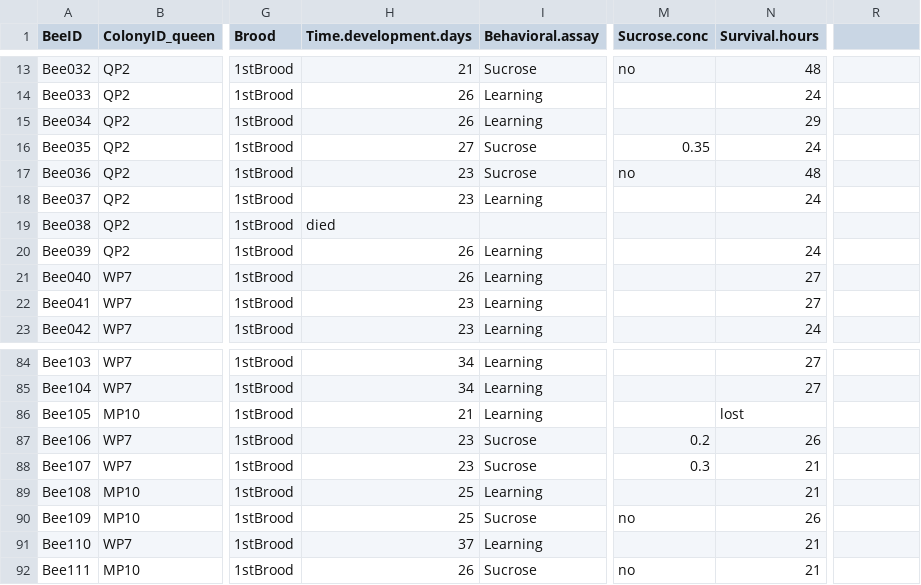
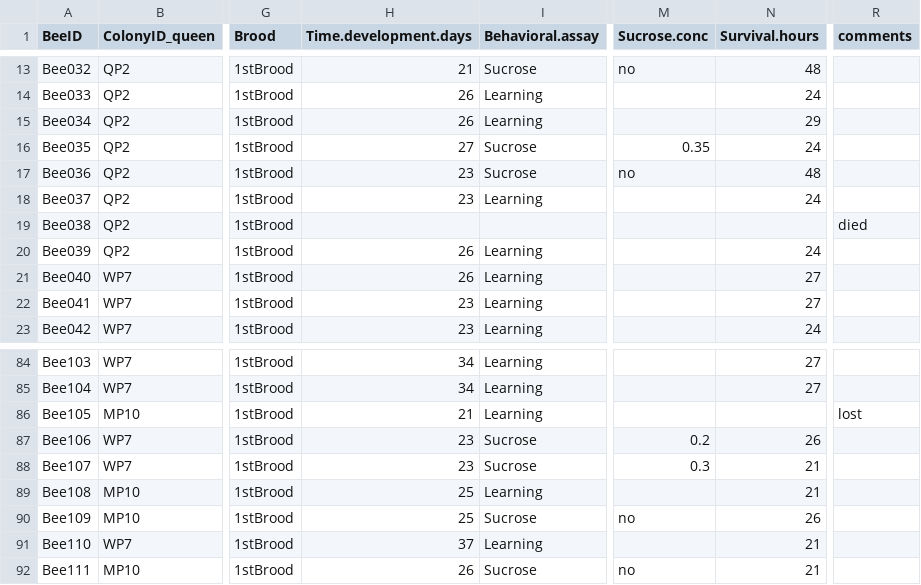
Before and after one commit to claudinpcosta/2021-BS.experiment-MaternalSiblingCare, a CSV file: completeDataset.csv, drawn as a sheet; only a part is shown, gaps mark what is left out; the diff covers the shown part only; the diff names each change by its address in the sheet, - before the commit and + after, or states it on an @@ line.

```diff
--- a/completeDataset.csv
+++ b/completeDataset.csv
-R1: (empty)
+R1: comments
-H19 (Time.development.days): died
+H19 (Time.development.days): (empty)
-R19 (comments): (empty)
+R19 (comments): died
-N86 (Survival.hours): lost
+N86 (Survival.hours): (empty)
-R86 (comments): (empty)
+R86 (comments): lost
```
Also changed, not shown: 18 edited cells elsewhere in this file, 1 other file.
